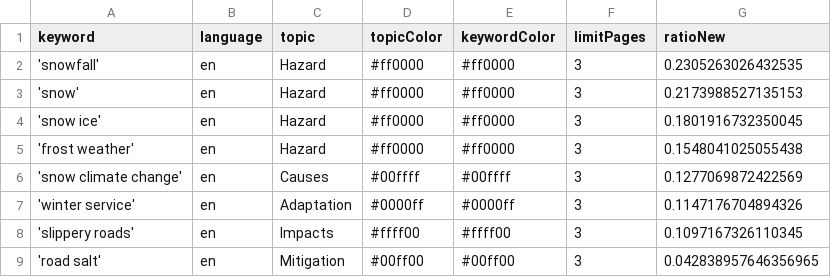
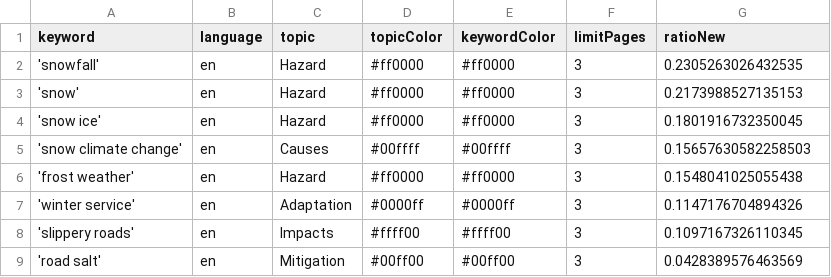
Before and after one commit to mizilett-news/snowIsComing, a CSV file: keywords.csv, drawn as a sheet.

```diff
--- a/keywords.csv
+++ b/keywords.csv
@@ -4,6 +4,6 @@ keyword,language,topic,topicColor,keywordColor,limitPages,ratioNew
 'snow ice',en,Hazard,#ff0000,#ff0000,3,0.1801916732350045
+'snow climate change',en,Causes,#00ffff,#00ffff,3,0.15657630582258503
 'frost weather',en,Hazard,#ff0000,#ff0000,3,0.1548041025055438
-'snow climate change',en,Causes,#00ffff,#00ffff,3,0.1277069872422569
 'winter service',en,Adaptation,#0000ff,#0000ff,3,0.1147176704894326
 'slippery roads',en,Impacts,#ffff00,#ffff00,3,0.1097167326110345
-'road salt',en,Mitigation,#00ff00,#00ff00,3,0.042838957646356965
+'road salt',en,Mitigation,#00ff00,#00ff00,3,0.0428389576463569
```
Also changed, not shown: csv/news_2026_01.csv, 2 other files.
